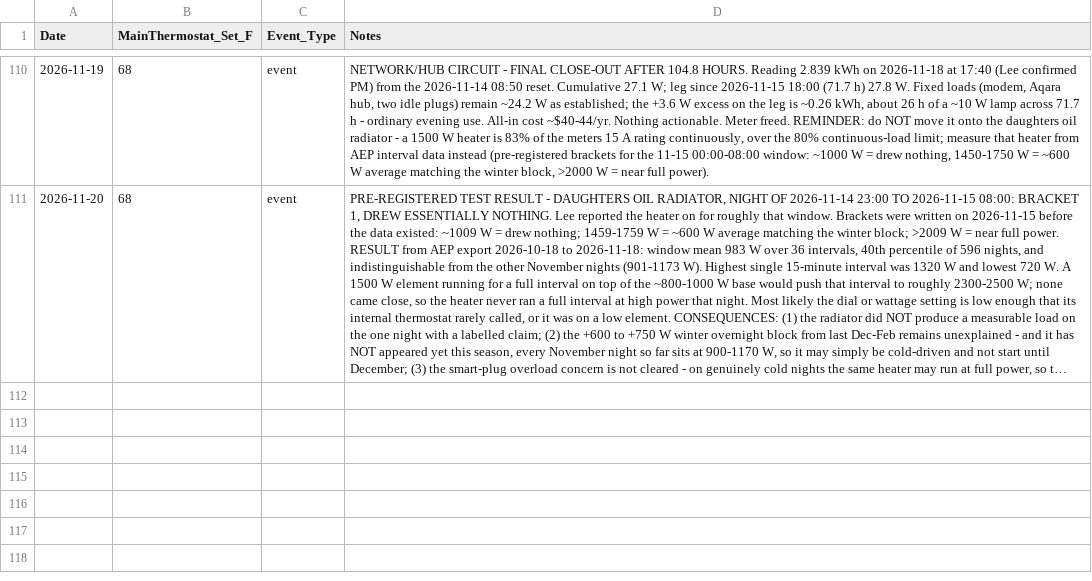
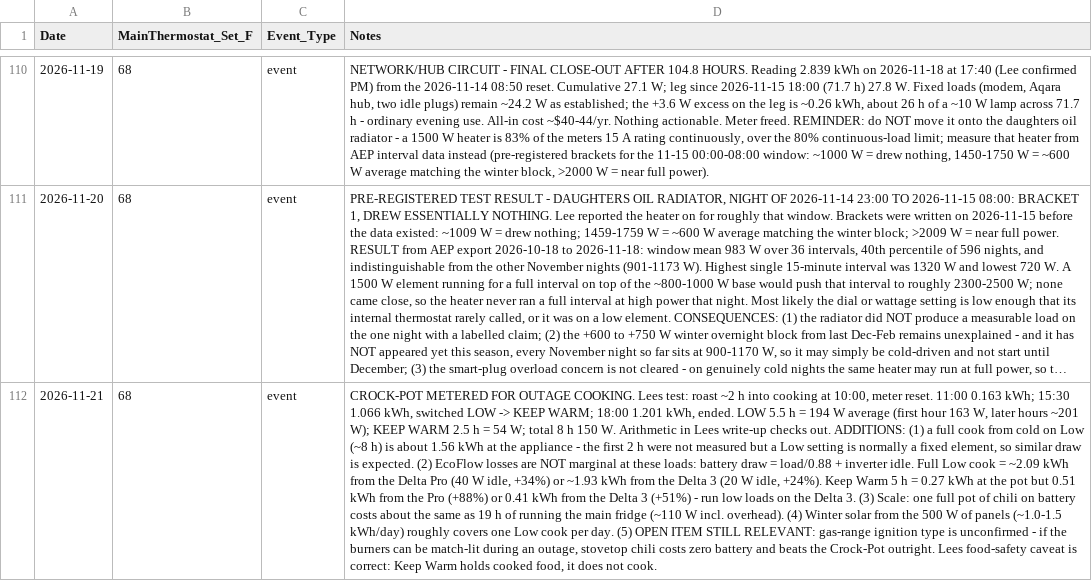
Before and after one commit to TFPleebo/Home_Report, a CSV file: data/settings_changelog.csv, drawn as a sheet; only a part is shown, gaps mark what is left out; long unchanged cells end in …; the diff names each change by its address in the sheet, - before the commit and + after, or states it on an @@ line.

Commit message:
Log Crock-Pot outage-cooking measurement

```diff
--- a/data/settings_changelog.csv
+++ b/data/settings_changelog.csv
+row 112: 2026-11-21 | 68 | event | CROCK-POT METERED FOR OUTAGE COOKING. Lees test: roast ~2 h into cooking at 10:00, meter reset. 11:00 0.163 kWh; 15:30 1.066 kWh, switched LOW -> KEEP WARM; 18:00 1.201 kWh, ended. LOW 5.5 h = 194 W average (first hour 163 W, later hours ~201 W); KEEP WARM 2.5 h = 54 W; total 8 h 150 W. Arithmetic in Lees write-up checks out. ADDITIONS: (1) a full cook from cold on Low (~8 h) is about 1.56 kWh at the appliance - the first 2 h were not measured but a Low setting is normally a fixed element, so similar draw is expected. (2) EcoFlow losses are NOT marginal at these loads: battery draw = load/0.88 + inverter idle. Full Low cook = ~2.09 kWh from the Delta Pro (40 W idle, +34%) or ~1.93 kWh from the Delta 3 (20 W idle, +24%). Keep Warm 5 h = 0.27 kWh at the pot but 0.51 kWh from the Pro (+88%) or 0.41 kWh from the Delta 3 (+51%) - run low loads on the Delta 3. (3) Scale: one full pot of chili on battery costs about the same as 19 h of running the main fridge (~110 W incl. overhead). (4) Winter solar from the 500 W of panels (~1.0-1.5 kWh/day) roughly covers one Low cook per day. (5) OPEN ITEM STILL RELEVANT: gas-range ignition type is unconfirmed - if the burners can be match-lit during an outage, stovetop chili costs zero battery and beats the Crock-Pot outright. Lees food-safety caveat is correct: Keep Warm holds cooked food, it does not cook.
```
Also changed, not shown: data/appliance_inventory.csv, 2 other files.
